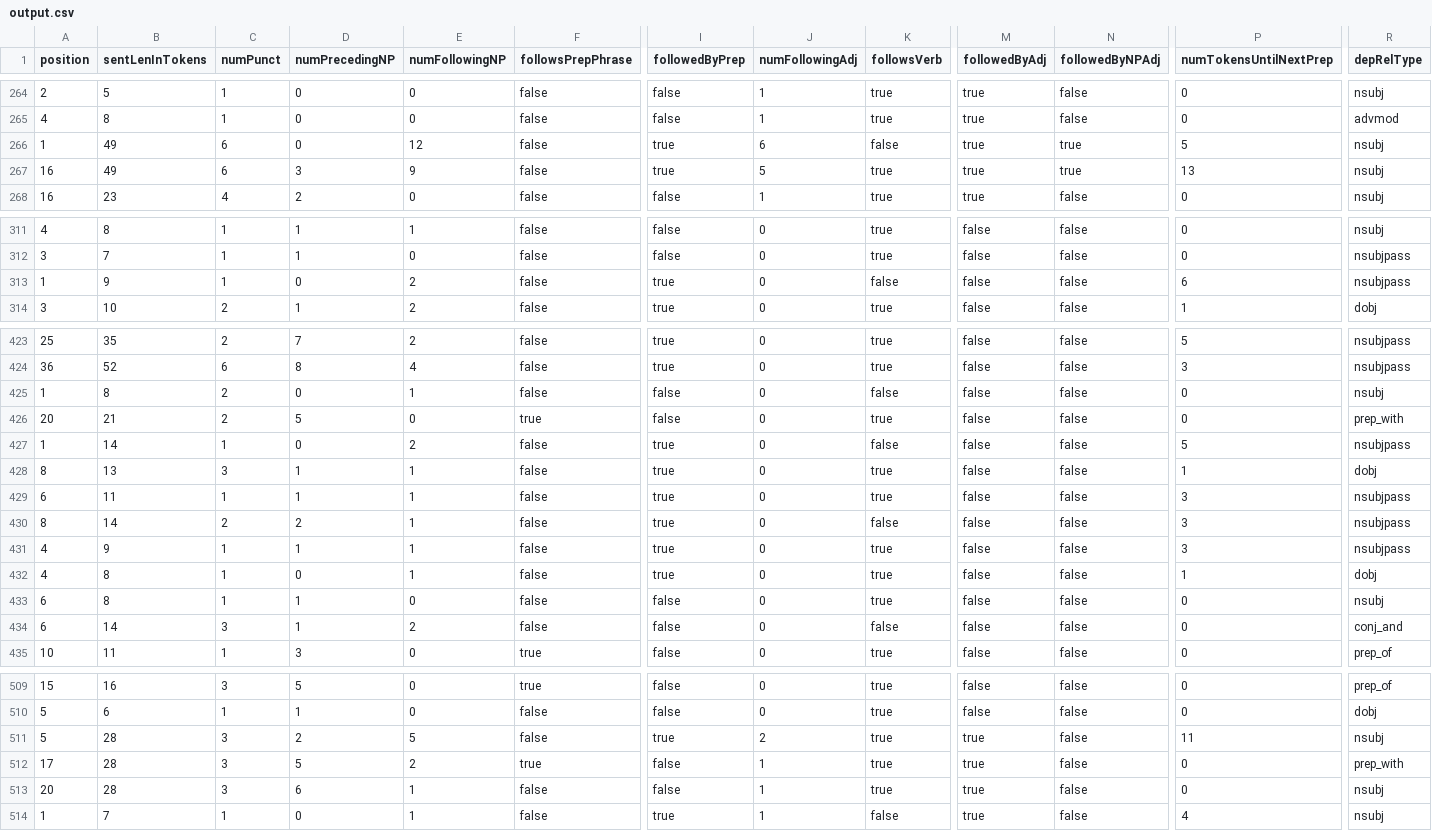
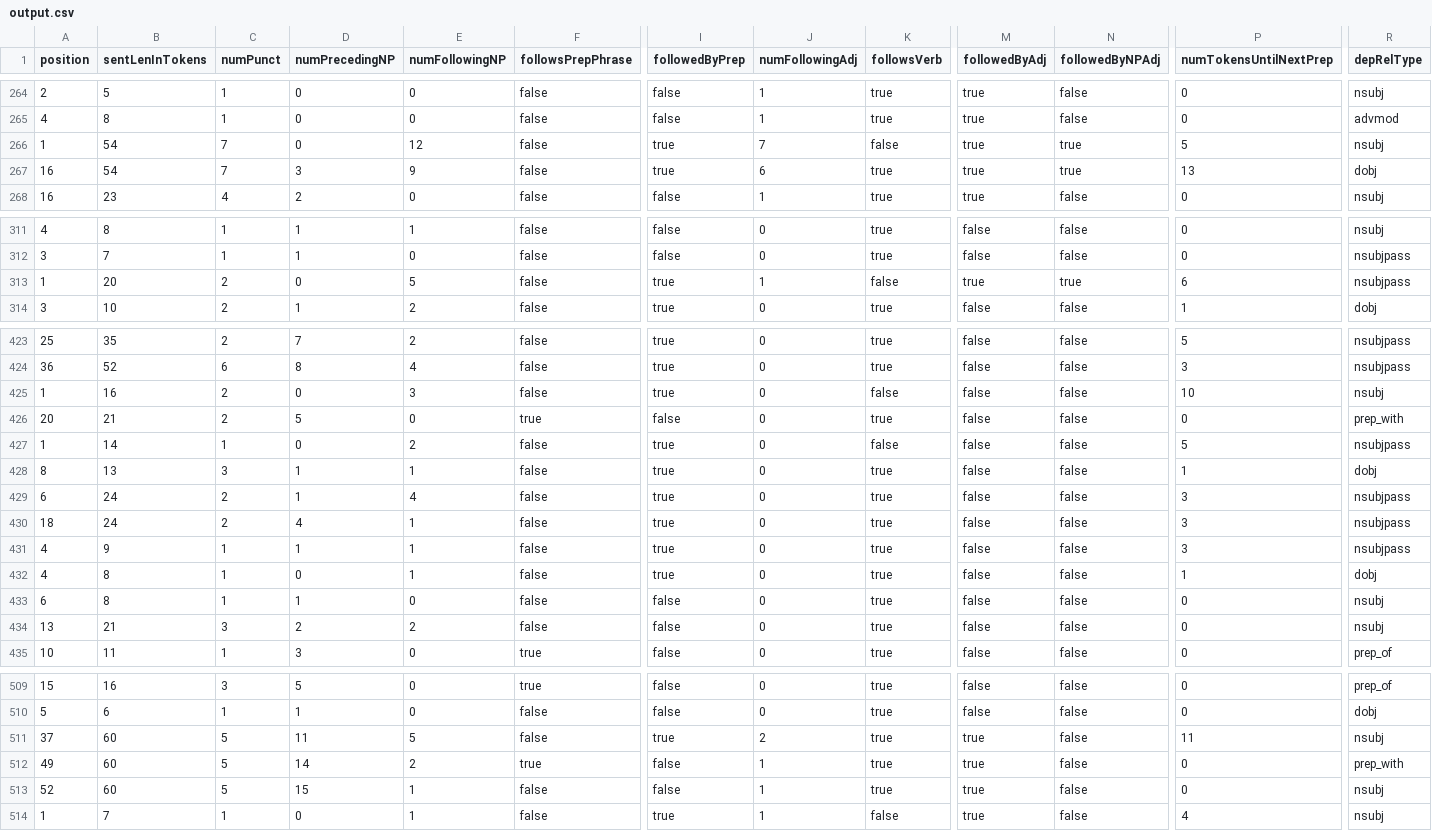
Before and after one commit to micophilip/feature-extractor, a CSV file: src/main/resources/io/output.csv, drawn as a sheet; only a part is shown, gaps mark what is left out; the diff covers the shown part only; the diff names each change by its address in the sheet, - before the commit and + after, or states it on an @@ line.

```diff
--- a/src/main/resources/io/output.csv
+++ b/src/main/resources/io/output.csv
-B266:B267 (sentLenInTokens): 49
+B266:B267 (sentLenInTokens): 54
-C266:C267 (numPunct): 6
+C266:C267 (numPunct): 7
-J266 (numFollowingAdj): 6
+J266 (numFollowingAdj): 7
-J267 (numFollowingAdj): 5
+J267 (numFollowingAdj): 6
-R267 (depRelType): nsubj
+R267 (depRelType): dobj
-B313 (sentLenInTokens): 9
+B313 (sentLenInTokens): 20
-C313 (numPunct): 1
+C313 (numPunct): 2
-E313 (numFollowingNP): 2
+E313 (numFollowingNP): 5
-J313 (numFollowingAdj): 0
+J313 (numFollowingAdj): 1
-M313 (followedByAdj): false
+M313 (followedByAdj): true
-N313 (followedByNPAdj): false
+N313 (followedByNPAdj): true
-B425 (sentLenInTokens): 8
+B425 (sentLenInTokens): 16
-E425 (numFollowingNP): 1
+E425 (numFollowingNP): 3
-I425 (followedByPrep): false
+I425 (followedByPrep): true
-P425 (numTokensUntilNextPrep): 0
+P425 (numTokensUntilNextPrep): 10
-B429 (sentLenInTokens): 11
+B429 (sentLenInTokens): 24
-C429 (numPunct): 1
+C429 (numPunct): 2
-E429 (numFollowingNP): 1
+E429 (numFollowingNP): 4
-A430 (position): 8
+A430 (position): 18
-B430 (sentLenInTokens): 14
+B430 (sentLenInTokens): 24
-D430 (numPrecedingNP): 2
+D430 (numPrecedingNP): 4
-K430 (followsVerb): false
+K430 (followsVerb): true
-A434 (position): 6
+A434 (position): 13
-B434 (sentLenInTokens): 14
+B434 (sentLenInTokens): 21
-D434 (numPrecedingNP): 1
+D434 (numPrecedingNP): 2
-K434 (followsVerb): false
+K434 (followsVerb): true
-R434 (depRelType): conj_and
+R434 (depRelType): nsubj
-A511 (position): 5
+A511 (position): 37
-B511:B513 (sentLenInTokens): 28
+B511:B513 (sentLenInTokens): 60
-C511:C513 (numPunct): 3
+C511:C513 (numPunct): 5
-D511 (numPrecedingNP): 2
+D511 (numPrecedingNP): 11
-A512 (position): 17
+A512 (position): 49
-D512 (numPrecedingNP): 5
+D512 (numPrecedingNP): 14
-A513 (position): 20
+A513 (position): 52
-D513 (numPrecedingNP): 6
+D513 (numPrecedingNP): 15
```
Also changed, not shown: 27 edited cells elsewhere in this file, 1 other file.
